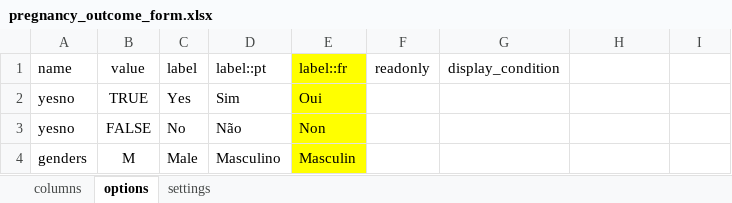
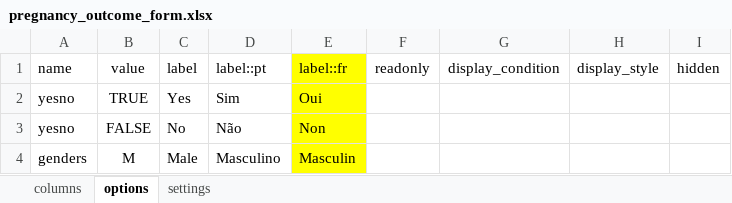
Before and after one commit to philimones-group/hds-explorer-tablet, an Excel workbook: app/src/main/res/raw/pregnancy_outcome_form.xlsx, sheet options, drawn as a sheet; only a part is shown; values as stored, in another font and other column widths than the file's, no borders; the diff names each change by its address in the sheet, - before the commit and + after, or states it on an @@ line.

```diff
--- a/app/src/main/res/raw/pregnancy_outcome_form.xlsx (sheet options)
+++ b/app/src/main/res/raw/pregnancy_outcome_form.xlsx (sheet options)
-H1: (empty)
+H1: display_style
-I1: (empty)
+I1: hidden
```
Also changed, not shown: sheet columns, app/src/main/res/raw/death_form.xlsx, app/src/main/res/raw/ext_inmigration_form.xlsx, 30 other files.
